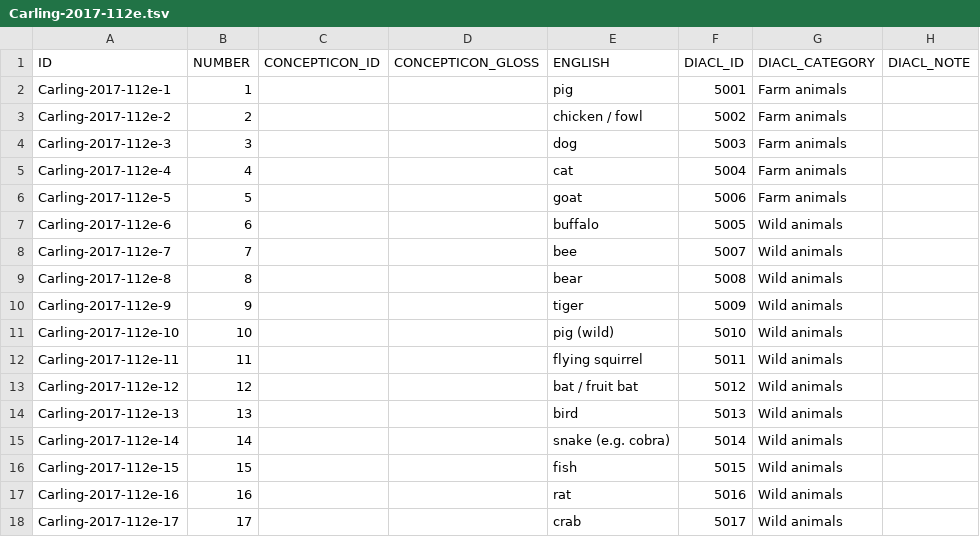
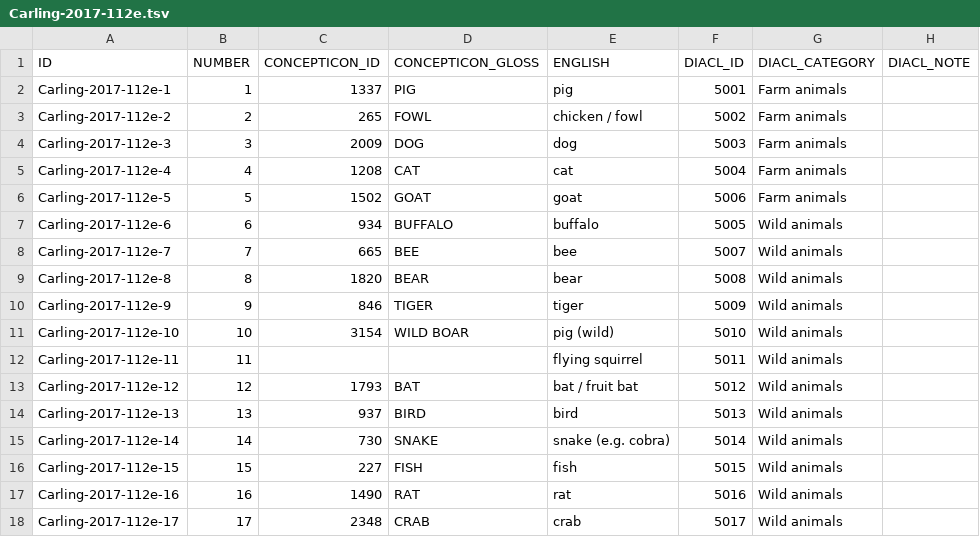
Before and after one commit to concepticon/concepticon-dev, a TSV file: concepticondata/conceptlists/Carling-2017-112e.tsv, drawn as a sheet; only a part is shown; the diff covers the shown part only.

Commit message:
Added Carling-2017-112e.

```diff
--- a/concepticondata/conceptlists/Carling-2017-112e.tsv
+++ b/concepticondata/conceptlists/Carling-2017-112e.tsv
@@ -1,18 +1,18 @@
 ID	NUMBER	CONCEPTICON_ID	CONCEPTICON_GLOSS	ENGLISH	DIACL_ID	DIACL_CATEGORY	DIACL_NOTE
-Carling-2017-112e-1	1			pig	5001	Farm animals	
-Carling-2017-112e-2	2			chicken / fowl	5002	Farm animals	
-Carling-2017-112e-3	3			dog	5003	Farm animals	
-Carling-2017-112e-4	4			cat	5004	Farm animals	
-Carling-2017-112e-5	5			goat	5006	Farm animals	
-Carling-2017-112e-6	6			buffalo	5005	Wild animals	
-Carling-2017-112e-7	7			bee	5007	Wild animals	
-Carling-2017-112e-8	8			bear	5008	Wild animals	
-Carling-2017-112e-9	9			tiger	5009	Wild animals	
-Carling-2017-112e-10	10			pig (wild)	5010	Wild animals	
+Carling-2017-112e-1	1	1337	PIG	pig	5001	Farm animals	
+Carling-2017-112e-2	2	265	FOWL	chicken / fowl	5002	Farm animals	
+Carling-2017-112e-3	3	2009	DOG	dog	5003	Farm animals	
+Carling-2017-112e-4	4	1208	CAT	cat	5004	Farm animals	
+Carling-2017-112e-5	5	1502	GOAT	goat	5006	Farm animals	
+Carling-2017-112e-6	6	934	BUFFALO	buffalo	5005	Wild animals	
+Carling-2017-112e-7	7	665	BEE	bee	5007	Wild animals	
+Carling-2017-112e-8	8	1820	BEAR	bear	5008	Wild animals	
+Carling-2017-112e-9	9	846	TIGER	tiger	5009	Wild animals	
+Carling-2017-112e-10	10	3154	WILD BOAR	pig (wild)	5010	Wild animals	
 Carling-2017-112e-11	11			flying squirrel	5011	Wild animals	
-Carling-2017-112e-12	12			bat / fruit bat	5012	Wild animals	
-Carling-2017-112e-13	13			bird	5013	Wild animals	
-Carling-2017-112e-14	14			snake (e.g. cobra)	5014	Wild animals	
-Carling-2017-112e-15	15			fish	5015	Wild animals	
-Carling-2017-112e-16	16			rat	5016	Wild animals	
-Carling-2017-112e-17	17			crab	5017	Wild animals	
+Carling-2017-112e-12	12	1793	BAT	bat / fruit bat	5012	Wild animals	
+Carling-2017-112e-13	13	937	BIRD	bird	5013	Wild animals	
+Carling-2017-112e-14	14	730	SNAKE	snake (e.g. cobra)	5014	Wild animals	
+Carling-2017-112e-15	15	227	FISH	fish	5015	Wild animals	
+Carling-2017-112e-16	16	1490	RAT	rat	5016	Wild animals	
+Carling-2017-112e-17	17	2348	CRAB	crab	5017	Wild animals	
```
Also changed, not shown: 168 edited cells elsewhere in this file.
